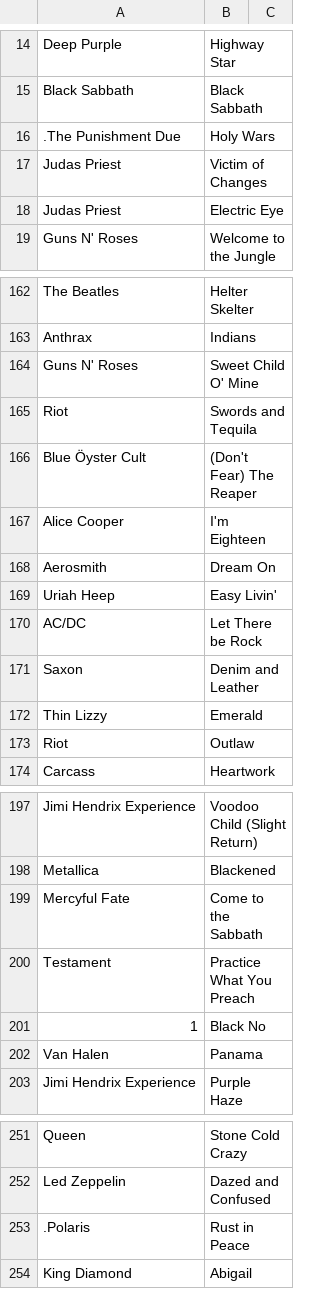
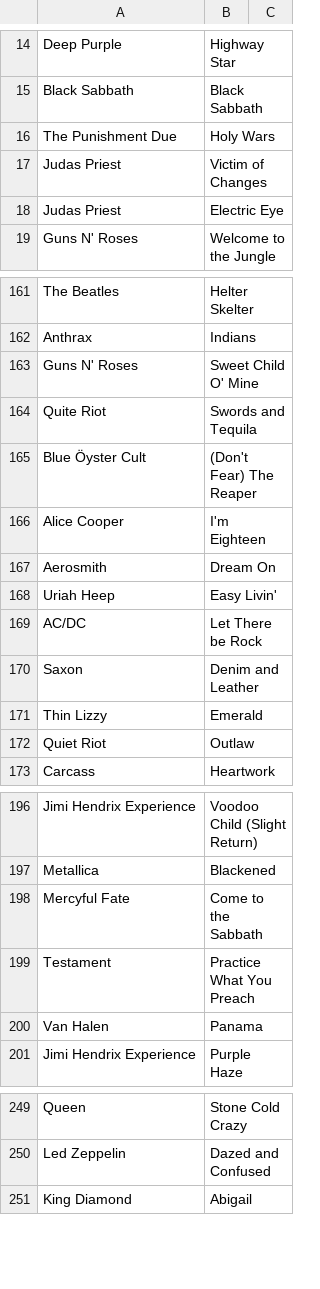
Before and after one commit to trelm249/plcreator, a CSV file: charts/greatest-500-metal-songs-of-all-time.csv, drawn as a sheet; only a part is shown, gaps mark what is left out; the diff covers the shown part only.

```diff
--- a/charts/greatest-500-metal-songs-of-all-time.csv
+++ b/charts/greatest-500-metal-songs-of-all-time.csv
@@ -15,3 +15,3 @@ Deep Purple,Highway Star
 Black Sabbath,Black Sabbath
-.The Punishment Due,Holy Wars
+The Punishment Due,Holy Wars
 Judas Priest,Victim of Changes
@@ -164,3 +163,3 @@ Anthrax,Indians
 Guns N' Roses,Sweet Child O' Mine
-Riot,Swords and Tequila
+Quite Riot,Swords and Tequila
 Blue Öyster Cult,(Don't Fear) The Reaper
@@ -172,3 +171,3 @@ Saxon,Denim and Leather
 Thin Lizzy,Emerald
-Riot,Outlaw
+Quiet Riot,Outlaw
 Carcass,Heartwork
@@ -200,3 +199,2 @@ Mercyful Fate,Come to the Sabbath
 Testament,Practice What You Preach
-1,Black No
 Van Halen,Panama
@@ -252,3 +250,2 @@ Queen,Stone Cold Crazy
 Led Zeppelin,Dazed and Confused
-.Polaris,Rust in Peace
 King Diamond,Abigail
```
Also changed, not shown: 4 added rows, 5 removed rows and 1 edited cell elsewhere in this file, 9 other files.
